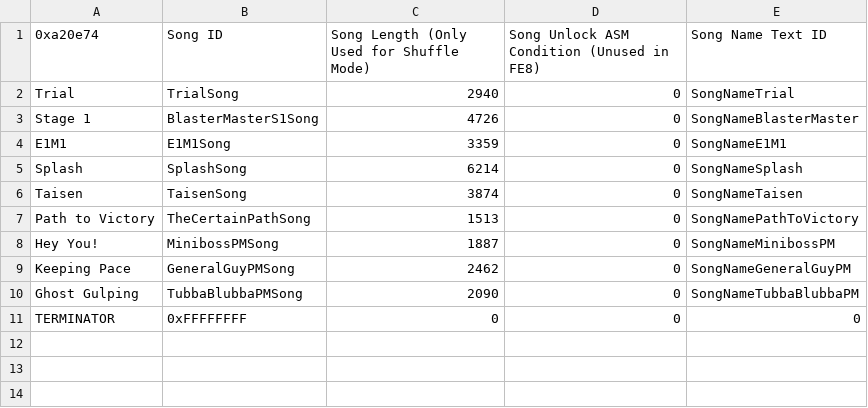
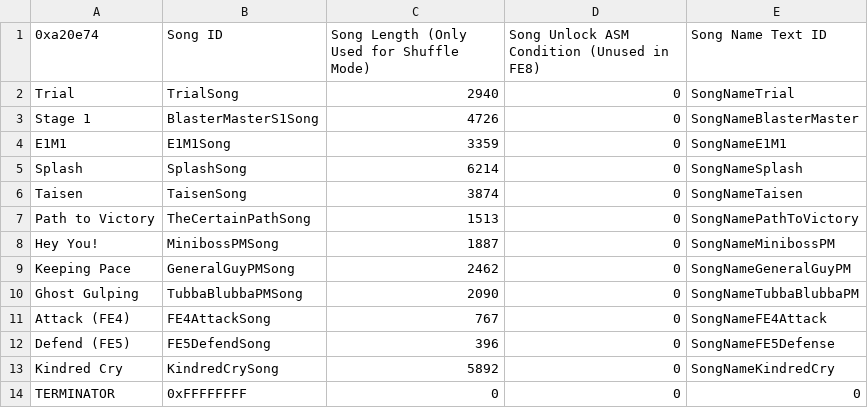
Before and after one commit to FlameOfTomorrow/FlameOfTomorrow, a CSV file: Tables/FE8 Nightmare modules/Sound Room/Sound Room Editor.csv, drawn as a sheet.

```diff
--- a/Tables/FE8 Nightmare modules/Sound Room/Sound Room Editor.csv
+++ b/Tables/FE8 Nightmare modules/Sound Room/Sound Room Editor.csv
@@ -10,2 +10,5 @@ Keeping Pace,GeneralGuyPMSong,2462,0,SongNameGeneralGuyPM
 Ghost Gulping,TubbaBlubbaPMSong,2090,0,SongNameTubbaBlubbaPM
+Attack (FE4),FE4AttackSong,767,0,SongNameFE4Attack
+Defend (FE5),FE5DefendSong,396,0,SongNameFE5Defense
+Kindred Cry,KindredCrySong,5892,0,SongNameKindredCry
 TERMINATOR,0xFFFFFFFF,0,0,0
```
Also changed, not shown: 24 other files.
